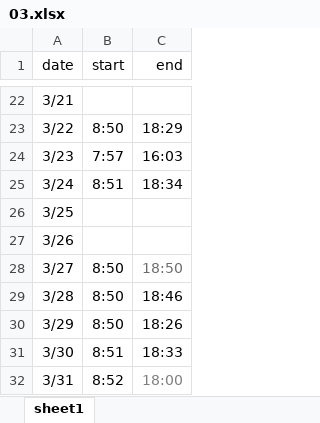
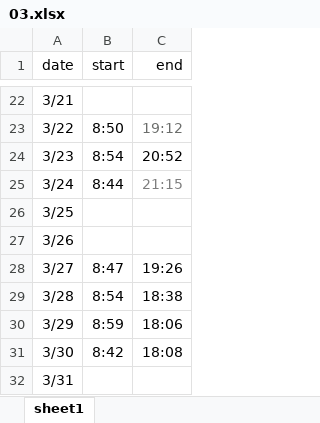
Before and after one commit to hangyuCho/auto_attendance, an Excel workbook: static/report/03.xlsx, sheet sheet1, drawn as a sheet; only a part is shown, gaps mark what is left out; values as stored, in another font and other column widths than the file's, no borders; charts and pictures not drawn; the diff covers the shown part only; the diff names each change by its address in the sheet, - before the commit and + after, or states it on an @@ line.

```diff
--- a/static/report/03.xlsx (sheet sheet1)
+++ b/static/report/03.xlsx (sheet sheet1)
-C23 (end): 18:29
+C23 (end): 19:12
-C23 text colour: black
+C23 text colour: #6B6D6B
-B24 (start): 7:57
+B24 (start): 8:54
-C24 (end): 16:03
+C24 (end): 20:52
-B25 (start): 8:51
+B25 (start): 8:44
-C25 (end): 18:34
+C25 (end): 21:15
-C25 text colour: black
+C25 text colour: #7E7E7E
-B28 (start): 8:50
+B28 (start): 8:47
-C28 (end): 18:50
+C28 (end): 19:26
-C28 text colour: #6B6D6B
+C28 text colour: black
-B29 (start): 8:50
+B29 (start): 8:54
-C29 (end): 18:46
+C29 (end): 18:38
-B30 (start): 8:50
+B30 (start): 8:59
-C30 (end): 18:26
+C30 (end): 18:06
-B31 (start): 8:51
+B31 (start): 8:42
-C31 (end): 18:33
+C31 (end): 18:08
-B32 (start): 8:52
+B32 (start): (empty)
-C32 (end): 18:00
+C32 (end): (empty)
```
Also changed, not shown: 26 edited cells and cell formats elsewhere in this sheet, charts or pictures, static/report/01.xlsx, static/report/02.xlsx, 2 other files.
